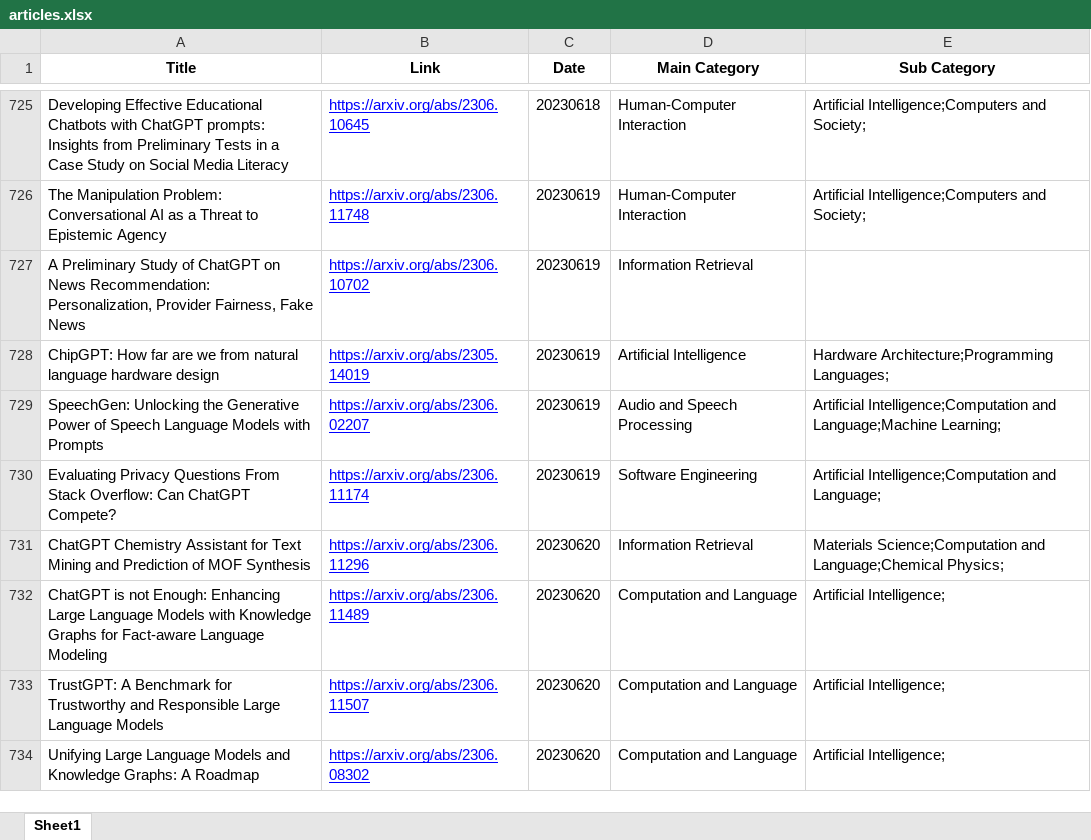
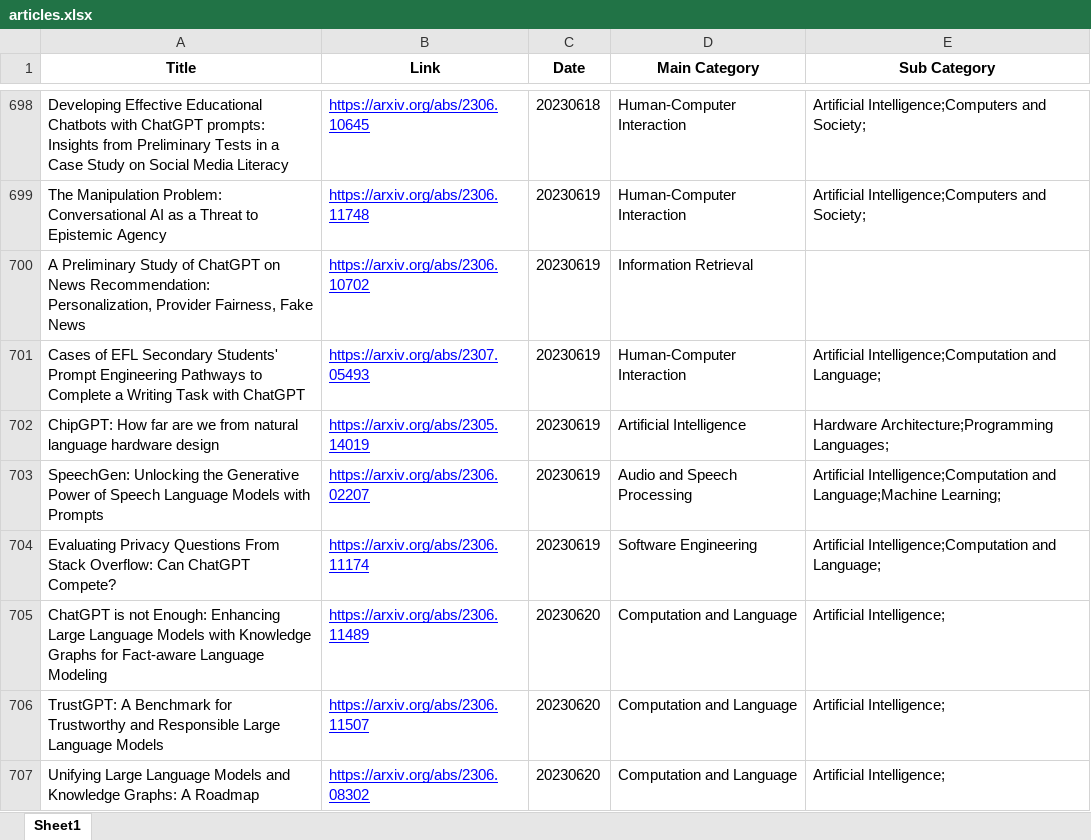
Before and after one commit to SNNUBIAI/chatgpt_arxiv_analysis, an Excel workbook: articles.xlsx, sheet Sheet1, drawn as a sheet; only a part is shown, gaps mark what is left out; values as stored, in another font and other column widths than the file's, no borders; removed rows and columns are numbered as before the commit, all else as after; the diff covers the shown part only; the diff names each change by its address in the sheet, - before the commit and + after, or states it on an @@ line.

```diff
--- a/articles.xlsx (sheet Sheet1)
+++ b/articles.xlsx (sheet Sheet1)
+row 701: Cases of EFL Secondary Students' Prompt Engineering Pathways to Complete a Writing Task with ChatGPT | https://arxiv.org/abs/2307.05493 | 20230619 | Human-Computer Interaction | Artificial Intelligence;Computation and Language;
-row 731: ChatGPT Chemistry Assistant for Text Mining and Prediction of MOF Synthesis | https://arxiv.org/abs/2306.11296 | 20230620 | Information Retrieval | Materials Science;Computation and Language;Chemical Physics;
```
Also changed, not shown: 169 added rows, 42 removed rows and 1 edited cell elsewhere in this sheet, 1 other file.
